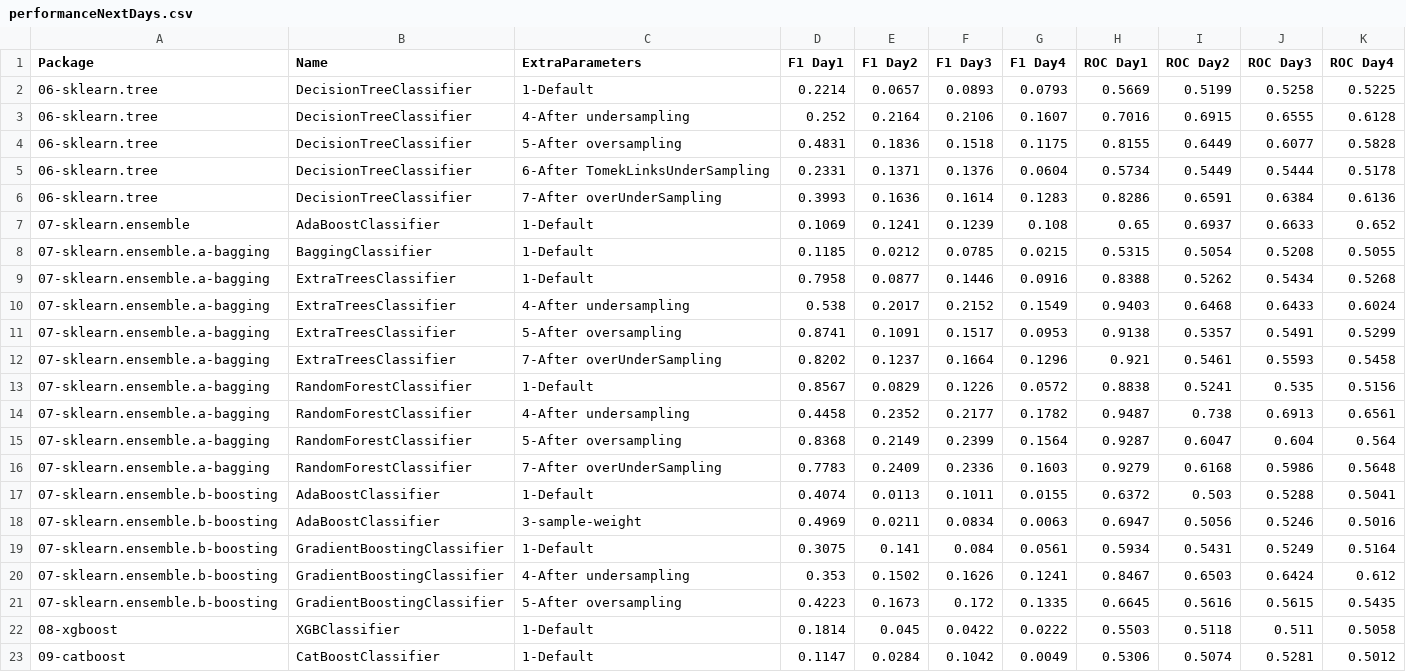
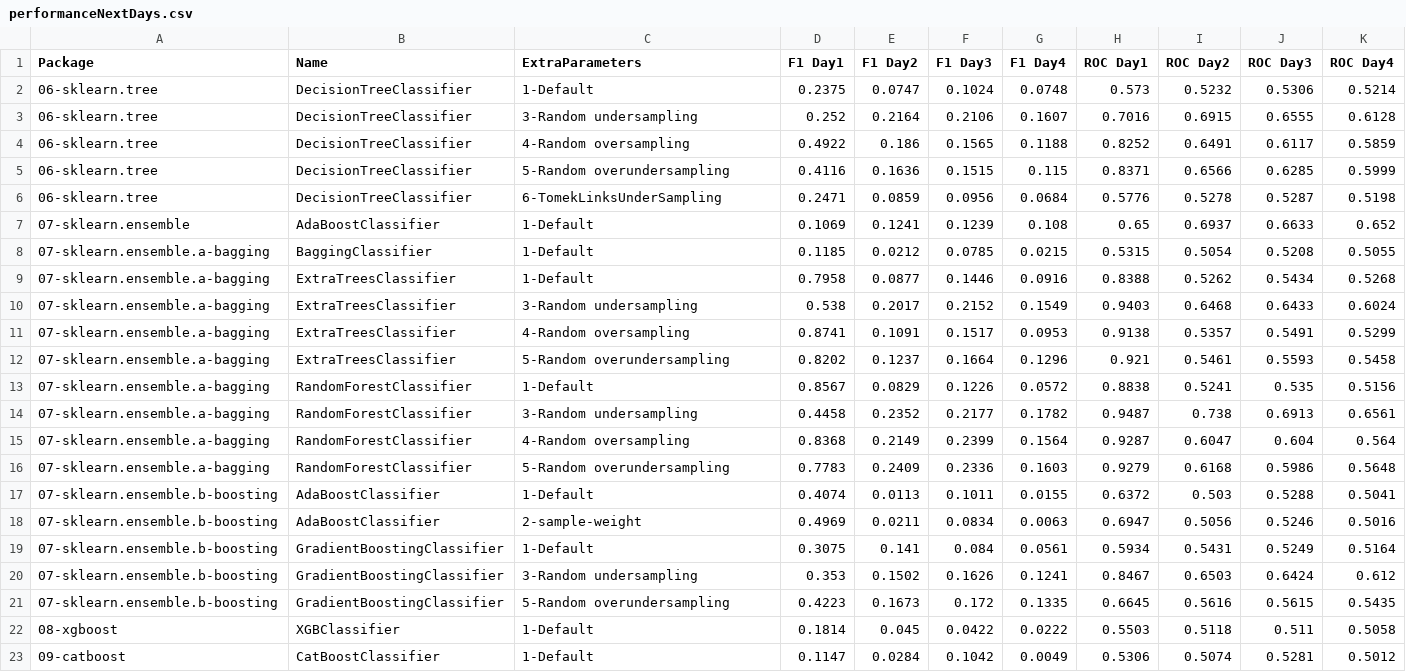
Before and after one commit to franck-benault/creditCardFraudDetection, a CSV file: data/results/performanceNextDays.csv, drawn as a sheet; only a part is shown.

Commit message:
[DecisionTree] Hyperparameters tuning

```diff
--- a/data/results/performanceNextDays.csv
+++ b/data/results/performanceNextDays.csv
@@ -1,7 +1,7 @@
 Package,Name,ExtraParameters,F1 Day1,F1 Day2,F1 Day3,F1 Day4,ROC Day1,ROC Day2,ROC Day3,ROC Day4
-06-sklearn.tree,DecisionTreeClassifier,1-Default,0.2214,0.0657,0.0893,0.0793,0.5669,0.5199,0.5258,0.5225
-06-sklearn.tree,DecisionTreeClassifier,4-After undersampling,0.252,0.2164,0.2106,0.1607,0.7016,0.6915,0.6555,0.6128
-06-sklearn.tree,DecisionTreeClassifier,5-After oversampling,0.4831,0.1836,0.1518,0.1175,0.8155,0.6449,0.6077,0.5828
-06-sklearn.tree,DecisionTreeClassifier,6-After TomekLinksUnderSampling,0.2331,0.1371,0.1376,0.0604,0.5734,0.5449,0.5444,0.5178
-06-sklearn.tree,DecisionTreeClassifier,7-After overUnderSampling,0.3993,0.1636,0.1614,0.1283,0.8286,0.6591,0.6384,0.6136
+06-sklearn.tree,DecisionTreeClassifier,1-Default,0.2375,0.0747,0.1024,0.0748,0.573,0.5232,0.5306,0.5214
+06-sklearn.tree,DecisionTreeClassifier,3-Random undersampling,0.252,0.2164,0.2106,0.1607,0.7016,0.6915,0.6555,0.6128
+06-sklearn.tree,DecisionTreeClassifier,4-Random oversampling,0.4922,0.186,0.1565,0.1188,0.8252,0.6491,0.6117,0.5859
+06-sklearn.tree,DecisionTreeClassifier,5-Random overundersampling,0.4116,0.1636,0.1515,0.115,0.8371,0.6566,0.6285,0.5999
+06-sklearn.tree,DecisionTreeClassifier,6-TomekLinksUnderSampling,0.2471,0.0859,0.0956,0.0684,0.5776,0.5278,0.5287,0.5198
 07-sklearn.ensemble,AdaBoostClassifier,1-Default,0.1069,0.1241,0.1239,0.108,0.65,0.6937,0.6633,0.652
@@ -9,14 +9,14 @@ Package,Name,ExtraParameters,F1 Day1,F1 Day2,F1 Day3,F1 Day4,ROC Day1,ROC Day2,R
 07-sklearn.ensemble.a-bagging,ExtraTreesClassifier,1-Default,0.7958,0.0877,0.1446,0.0916,0.8388,0.5262,0.5434,0.5268
-07-sklearn.ensemble.a-bagging,ExtraTreesClassifier,4-After undersampling,0.538,0.2017,0.2152,0.1549,0.9403,0.6468,0.6433,0.6024
-07-sklearn.ensemble.a-bagging,ExtraTreesClassifier,5-After oversampling,0.8741,0.1091,0.1517,0.0953,0.9138,0.5357,0.5491,0.5299
-07-sklearn.ensemble.a-bagging,ExtraTreesClassifier,7-After overUnderSampling,0.8202,0.1237,0.1664,0.1296,0.921,0.5461,0.5593,0.5458
+07-sklearn.ensemble.a-bagging,ExtraTreesClassifier,3-Random undersampling,0.538,0.2017,0.2152,0.1549,0.9403,0.6468,0.6433,0.6024
+07-sklearn.ensemble.a-bagging,ExtraTreesClassifier,4-Random oversampling,0.8741,0.1091,0.1517,0.0953,0.9138,0.5357,0.5491,0.5299
+07-sklearn.ensemble.a-bagging,ExtraTreesClassifier,5-Random overundersampling,0.8202,0.1237,0.1664,0.1296,0.921,0.5461,0.5593,0.5458
 07-sklearn.ensemble.a-bagging,RandomForestClassifier,1-Default,0.8567,0.0829,0.1226,0.0572,0.8838,0.5241,0.535,0.5156
-07-sklearn.ensemble.a-bagging,RandomForestClassifier,4-After undersampling,0.4458,0.2352,0.2177,0.1782,0.9487,0.738,0.6913,0.6561
-07-sklearn.ensemble.a-bagging,RandomForestClassifier,5-After oversampling,0.8368,0.2149,0.2399,0.1564,0.9287,0.6047,0.604,0.564
-07-sklearn.ensemble.a-bagging,RandomForestClassifier,7-After overUnderSampling,0.7783,0.2409,0.2336,0.1603,0.9279,0.6168,0.5986,0.5648
+07-sklearn.ensemble.a-bagging,RandomForestClassifier,3-Random undersampling,0.4458,0.2352,0.2177,0.1782,0.9487,0.738,0.6913,0.6561
+07-sklearn.ensemble.a-bagging,RandomForestClassifier,4-Random oversampling,0.8368,0.2149,0.2399,0.1564,0.9287,0.6047,0.604,0.564
+07-sklearn.ensemble.a-bagging,RandomForestClassifier,5-Random overundersampling,0.7783,0.2409,0.2336,0.1603,0.9279,0.6168,0.5986,0.5648
 07-sklearn.ensemble.b-boosting,AdaBoostClassifier,1-Default,0.4074,0.0113,0.1011,0.0155,0.6372,0.503,0.5288,0.5041
-07-sklearn.ensemble.b-boosting,AdaBoostClassifier,3-sample-weight,0.4969,0.0211,0.0834,0.0063,0.6947,0.5056,0.5246,0.5016
+07-sklearn.ensemble.b-boosting,AdaBoostClassifier,2-sample-weight,0.4969,0.0211,0.0834,0.0063,0.6947,0.5056,0.5246,0.5016
 07-sklearn.ensemble.b-boosting,GradientBoostingClassifier,1-Default,0.3075,0.141,0.084,0.0561,0.5934,0.5431,0.5249,0.5164
-07-sklearn.ensemble.b-boosting,GradientBoostingClassifier,4-After undersampling,0.353,0.1502,0.1626,0.1241,0.8467,0.6503,0.6424,0.612
-07-sklearn.ensemble.b-boosting,GradientBoostingClassifier,5-After oversampling,0.4223,0.1673,0.172,0.1335,0.6645,0.5616,0.5615,0.5435
+07-sklearn.ensemble.b-boosting,GradientBoostingClassifier,3-Random undersampling,0.353,0.1502,0.1626,0.1241,0.8467,0.6503,0.6424,0.612
+07-sklearn.ensemble.b-boosting,GradientBoostingClassifier,5-Random overundersampling,0.4223,0.1673,0.172,0.1335,0.6645,0.5616,0.5615,0.5435
 08-xgboost,XGBClassifier,1-Default,0.1814,0.045,0.0422,0.0222,0.5503,0.5118,0.511,0.5058
```
Also changed, not shown: data/results/PerformanceTest.csv, data/results/timeResponse.csv, 5 other files.
